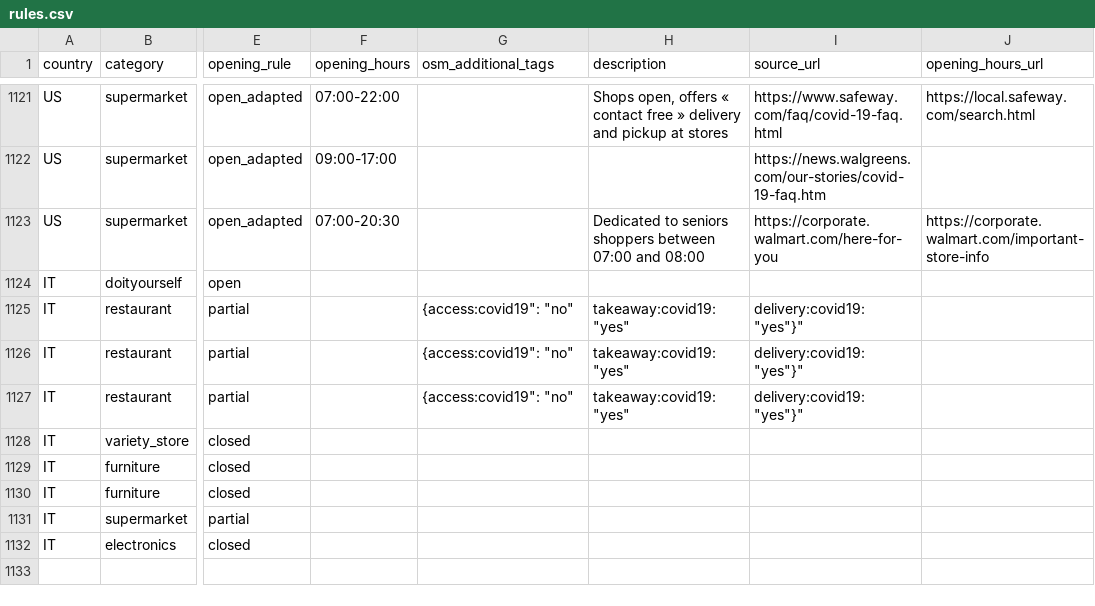
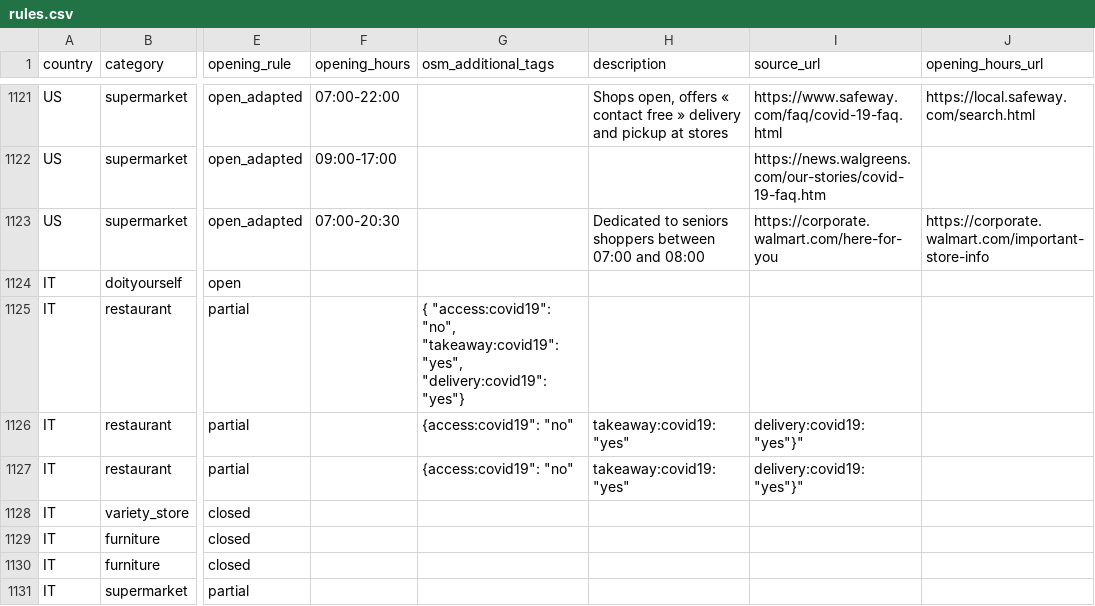
Before and after one commit to caresteouvert/Covid_enseignes, a CSV file: rules.csv, drawn as a sheet; only a part is shown, gaps mark what is left out; the shorter side is filled out with more unchanged rows; the diff names each change by its address in the sheet, - before the commit and + after, or states it on an @@ line.

Commit message:
Update rules.csv

```diff
--- a/rules.csv
+++ b/rules.csv
-G1125 (osm_additional_tags): {access:covid19": "no"
+G1125 (osm_additional_tags): { "access:covid19": "no", "takeaway:covid19": "yes", "delivery:covid19": "yes"}
-H1125 (description): takeaway:covid19: "yes"
+H1125 (description): (empty)
-I1125 (source_url): delivery:covid19: "yes"}"
+I1125 (source_url): (empty)
```
